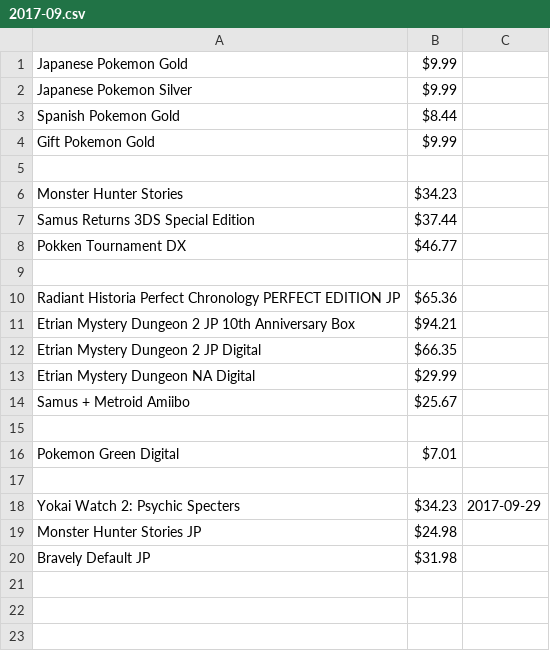
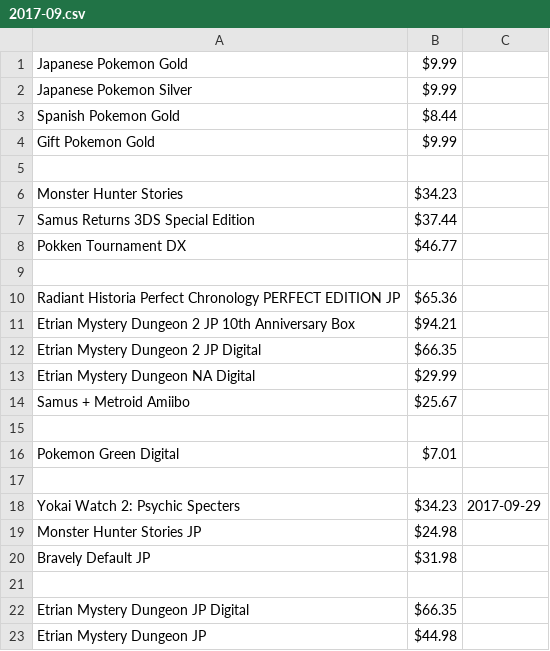
Before and after one commit to miserablepoorandbroke/VideoGamesMakeMeBroke, a CSV file: 2017-09.csv, drawn as a sheet; the diff names each change by its address in the sheet, - before the commit and + after, or states it on an @@ line.

Commit message:
Update 2017-09.csv

```diff
--- a/2017-09.csv
+++ b/2017-09.csv
+row 21: (empty)
+row 22: Etrian Mystery Dungeon JP Digital | $66.35
+row 23: Etrian Mystery Dungeon JP | $44.98
```
